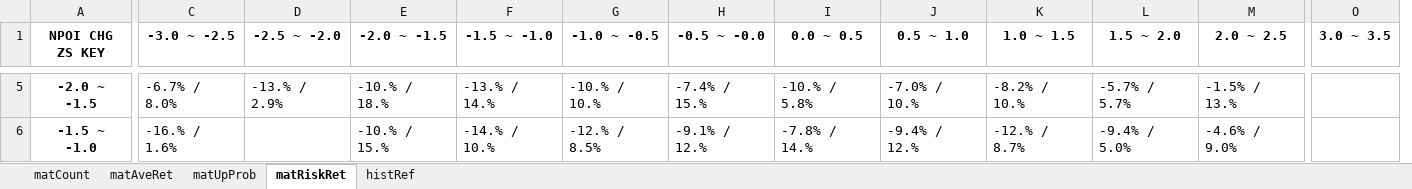
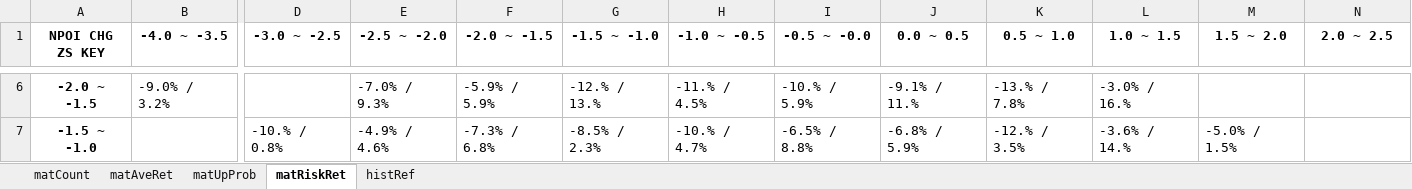
Before and after one commit to powerdoll1987/COT-stat-NP, an Excel workbook: output.xlsx, sheet matRiskRet, drawn as a sheet; only a part is shown, gaps mark what is left out; values as stored, in another font and other column widths than the file's, no borders; removed rows and columns are numbered as before the commit, all else as after; the diff covers the shown part only; the diff names each change by its address in the sheet, - before the commit and + after, or states it on an @@ line.

```diff
--- a/output.xlsx (sheet matRiskRet)
+++ b/output.xlsx (sheet matRiskRet)
+column B (-4.0 ~ -3.5), row 6: -9.0% / 3.2%
-column O (3.0 ~ 3.5), empty
-D6 (-3.0 ~ -2.5): -6.7% / 8.0%
+D6 (-3.0 ~ -2.5): (empty)
-E6 (-2.5 ~ -2.0): -13.% / 2.9%
+E6 (-2.5 ~ -2.0): -7.0% / 9.3%
-F6 (-2.0 ~ -1.5): -10.% / 18.%
+F6 (-2.0 ~ -1.5): -5.9% / 5.9%
-G6 (-1.5 ~ -1.0): -13.% / 14.%
+G6 (-1.5 ~ -1.0): -12.% / 13.%
-H6 (-1.0 ~ -0.5): -10.% / 10.%
+H6 (-1.0 ~ -0.5): -11.% / 4.5%
-I6 (-0.5 ~ -0.0): -7.4% / 15.%
+I6 (-0.5 ~ -0.0): -10.% / 5.9%
-J6 (0.0 ~ 0.5): -10.% / 5.8%
+J6 (0.0 ~ 0.5): -9.1% / 11.%
-K6 (0.5 ~ 1.0): -7.0% / 10.%
+K6 (0.5 ~ 1.0): -13.% / 7.8%
-L6 (1.0 ~ 1.5): -8.2% / 10.%
+L6 (1.0 ~ 1.5): -3.0% / 16.%
-M6 (1.5 ~ 2.0): -5.7% / 5.7%
+M6 (1.5 ~ 2.0): (empty)
-N6 (2.0 ~ 2.5): -1.5% / 13.%
+N6 (2.0 ~ 2.5): (empty)
-D7 (-3.0 ~ -2.5): -16.% / 1.6%
+D7 (-3.0 ~ -2.5): -10.% / 0.8%
-E7 (-2.5 ~ -2.0): (empty)
+E7 (-2.5 ~ -2.0): -4.9% / 4.6%
-F7 (-2.0 ~ -1.5): -10.% / 15.%
+F7 (-2.0 ~ -1.5): -7.3% / 6.8%
-G7 (-1.5 ~ -1.0): -14.% / 10.%
+G7 (-1.5 ~ -1.0): -8.5% / 2.3%
-H7 (-1.0 ~ -0.5): -12.% / 8.5%
+H7 (-1.0 ~ -0.5): -10.% / 4.7%
-I7 (-0.5 ~ -0.0): -9.1% / 12.%
+I7 (-0.5 ~ -0.0): -6.5% / 8.8%
-J7 (0.0 ~ 0.5): -7.8% / 14.%
+J7 (0.0 ~ 0.5): -6.8% / 5.9%
-K7 (0.5 ~ 1.0): -9.4% / 12.%
+K7 (0.5 ~ 1.0): -12.% / 3.5%
-L7 (1.0 ~ 1.5): -12.% / 8.7%
+L7 (1.0 ~ 1.5): -3.6% / 14.%
-M7 (1.5 ~ 2.0): -9.4% / 5.0%
+M7 (1.5 ~ 2.0): -5.0% / 1.5%
-N7 (2.0 ~ 2.5): -4.6% / 9.0%
+N7 (2.0 ~ 2.5): (empty)
```
Also changed, not shown: 3 added rows, 1 removed row and 111 edited cells elsewhere in this sheet, sheet histRef, sheet matAveRet, sheet matUpProb, sheet matCount, 8 other files.
